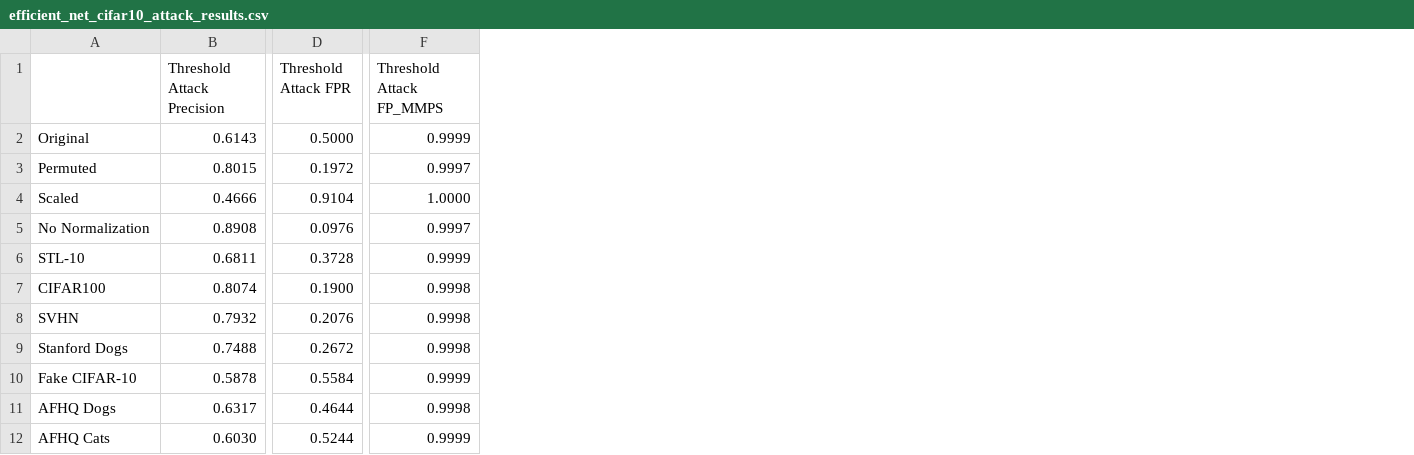
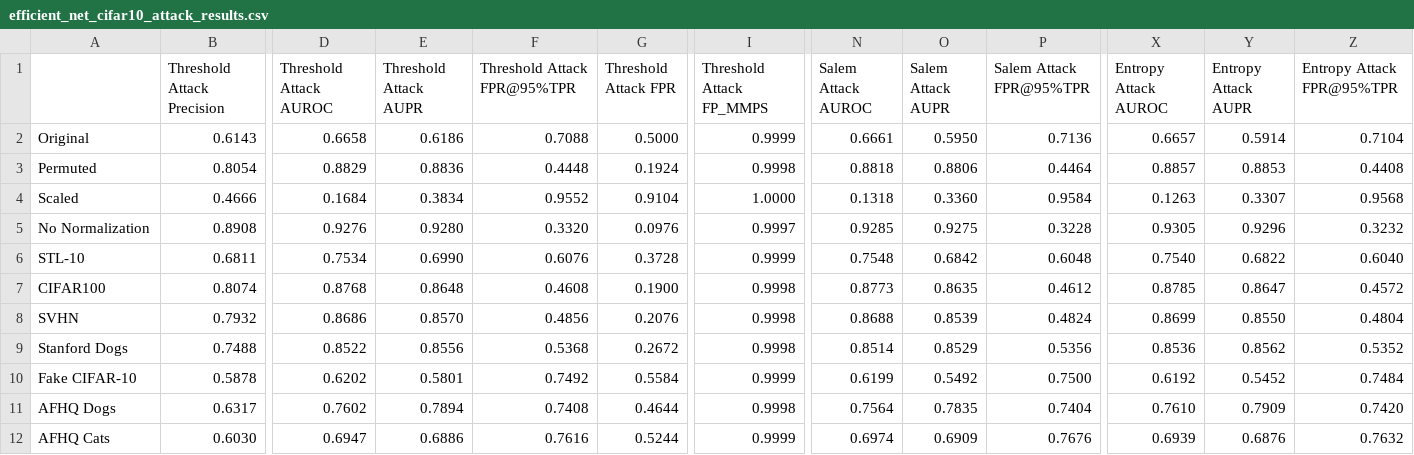
Before and after one commit to ml-research/To-Trust-or-Not-To-Trust-Prediction-Scores-for-Membership-Inference-Attacks, a CSV file: experiments/results/efficient_net_cifar10_attack_results.csv, drawn as a sheet; only a part is shown, gaps mark what is left out; addresses are those after the commit; the diff covers the shown part only; the diff names each change by its address in the sheet, - before the commit and + after, or states it on an @@ line.

```diff
--- a/experiments/results/efficient_net_cifar10_attack_results.csv
+++ b/experiments/results/efficient_net_cifar10_attack_results.csv
+column D (Threshold Attack AUROC), rows 2-12: 0.6658 | 0.8829 | 0.1684 | 0.9276 | 0.7534 | 0.8768 | 0.8686 | 0.8522 | 0.6202 | 0.7602 | 0.6947
+column E (Threshold Attack AUPR), rows 2-12: 0.6186 | 0.8836 | 0.3834 | 0.9280 | 0.6990 | 0.8648 | 0.8570 | 0.8556 | 0.5801 | 0.7894 | 0.6886
+column F (Threshold Attack FPR@95%TPR), rows 2-12: 0.7088 | 0.4448 | 0.9552 | 0.3320 | 0.6076 | 0.4608 | 0.4856 | 0.5368 | 0.7492 | 0.7408 | 0.7616
+column N (Salem Attack AUROC), rows 2-12: 0.6661 | 0.8818 | 0.1318 | 0.9285 | 0.7548 | 0.8773 | 0.8688 | 0.8514 | 0.6199 | 0.7564 | 0.6974
+column O (Salem Attack AUPR), rows 2-12: 0.5950 | 0.8806 | 0.3360 | 0.9275 | 0.6842 | 0.8635 | 0.8539 | 0.8529 | 0.5492 | 0.7835 | 0.6909
+column P (Salem Attack FPR@95%TPR), rows 2-12: 0.7136 | 0.4464 | 0.9584 | 0.3228 | 0.6048 | 0.4612 | 0.4824 | 0.5356 | 0.7500 | 0.7404 | 0.7676
+column X (Entropy Attack AUROC), rows 2-12: 0.6657 | 0.8857 | 0.1263 | 0.9305 | 0.7540 | 0.8785 | 0.8699 | 0.8536 | 0.6192 | 0.7610 | 0.6939
+column Y (Entropy Attack AUPR), rows 2-12: 0.5914 | 0.8853 | 0.3307 | 0.9296 | 0.6822 | 0.8647 | 0.8550 | 0.8562 | 0.5452 | 0.7909 | 0.6876
+column Z (Entropy Attack FPR@95%TPR), rows 2-12: 0.7104 | 0.4408 | 0.9568 | 0.3232 | 0.6040 | 0.4572 | 0.4804 | 0.5352 | 0.7484 | 0.7420 | 0.7632
-B3 (Threshold Attack Precision): 0.8015
+B3 (Threshold Attack Precision): 0.8054
-G3 (Threshold Attack FPR): 0.1972
+G3 (Threshold Attack FPR): 0.1924
-I3 (Threshold Attack FP_MMPS): 0.9997
+I3 (Threshold Attack FP_MMPS): 0.9998
```
Also changed, not shown: 9 edited cells elsewhere in this file, experiments/results/efficient_net_cifar10_LLLA_attack_results.csv, experiments/results/efficient_net_cifar10_LS_0.0083_attack_results.csv, 8 other files.
